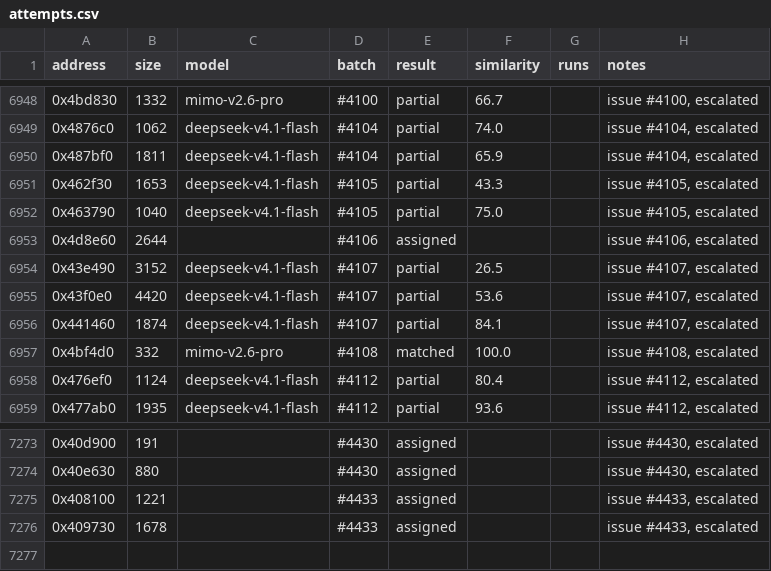
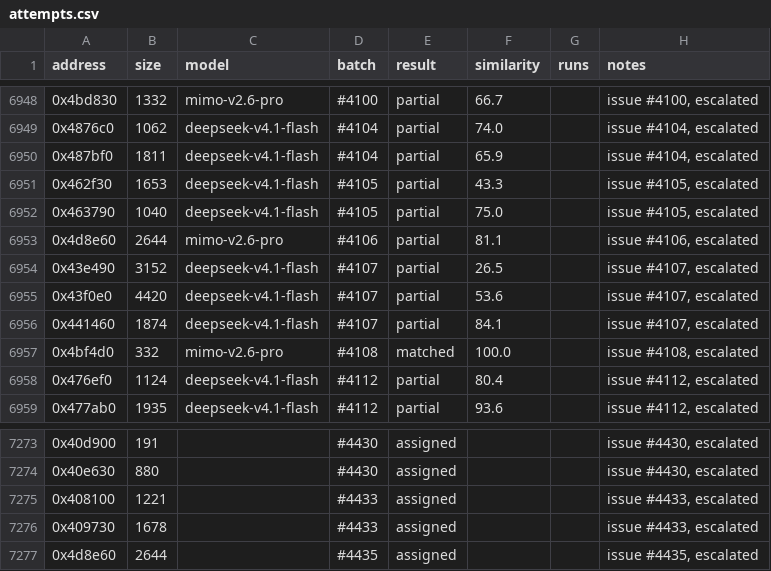
Before and after one commit to CubeB/byte-tactics, a CSV file: data/attempts.csv, drawn as a sheet; only a part is shown, gaps mark what is left out.

```diff
--- a/data/attempts.csv
+++ b/data/attempts.csv
@@ -6952,3 +6952,3 @@ address,size,model,batch,result,similarity,runs,notes
 0x463790,1040,deepseek-v4.1-flash,#4105,partial,75.0,,"issue #4105, escalated"
-0x4d8e60,2644,,#4106,assigned,,,"issue #4106, escalated"
+0x4d8e60,2644,mimo-v2.6-pro,#4106,partial,81.1,,"issue #4106, escalated"
 0x43e490,3152,deepseek-v4.1-flash,#4107,partial,26.5,,"issue #4107, escalated"
@@ -7276 +7276,2 @@ address,size,model,batch,result,similarity,runs,notes
 0x409730,1678,,#4433,assigned,,,"issue #4433, escalated"
+0x4d8e60,2644,,#4435,assigned,,,"issue #4435, escalated"
```
Also changed, not shown: data/batches.csv, data/progress.csv, 1 other file.
